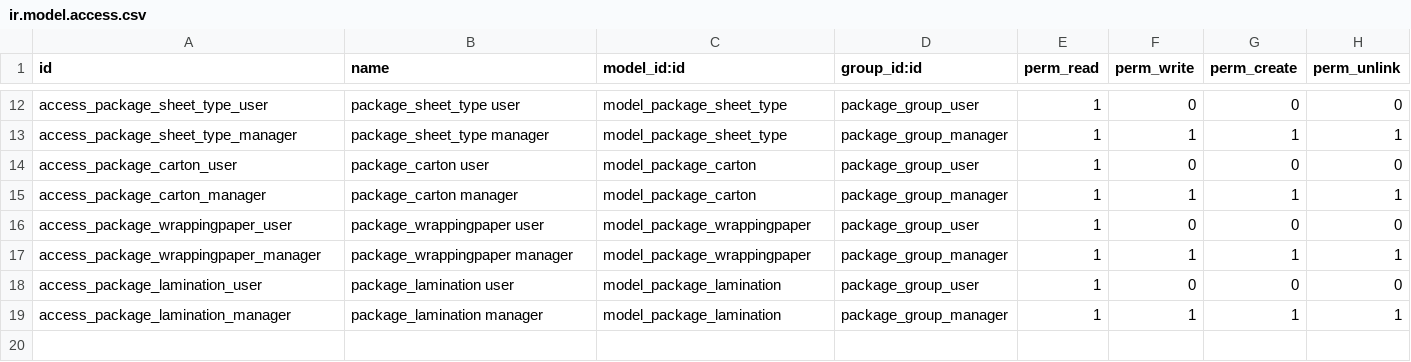
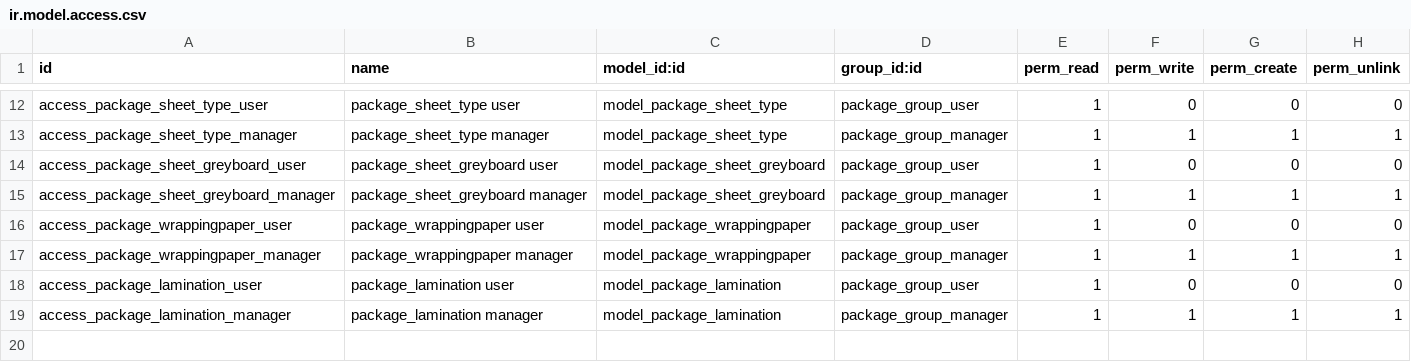
Before and after one commit to Drsmartinkus/oerp-odoo, a CSV file: product_package_configurator/security/ir.model.access.csv, drawn as a sheet; only a part is shown, gaps mark what is left out.

Commit message:
[REF] product_package_configurator: greyboard
Renaming carton term to greyboard as it is more correct. Also there can
be carton term in a future which means different thing.

```diff
--- a/product_package_configurator/security/ir.model.access.csv
+++ b/product_package_configurator/security/ir.model.access.csv
@@ -13,4 +13,4 @@ access_package_sheet_type_user,package_sheet_type user,model_package_sheet_type,
 access_package_sheet_type_manager,package_sheet_type manager,model_package_sheet_type,package_group_manager,1,1,1,1
-access_package_carton_user,package_carton user,model_package_carton,package_group_user,1,0,0,0
-access_package_carton_manager,package_carton manager,model_package_carton,package_group_manager,1,1,1,1
+access_package_sheet_greyboard_user,package_sheet_greyboard user,model_package_sheet_greyboard,package_group_user,1,0,0,0
+access_package_sheet_greyboard_manager,package_sheet_greyboard manager,model_package_sheet_greyboard,package_group_manager,1,1,1,1
 access_package_wrappingpaper_user,package_wrappingpaper user,model_package_wrappingpaper,package_group_user,1,0,0,0
```
Also changed, not shown: 19 other files.
